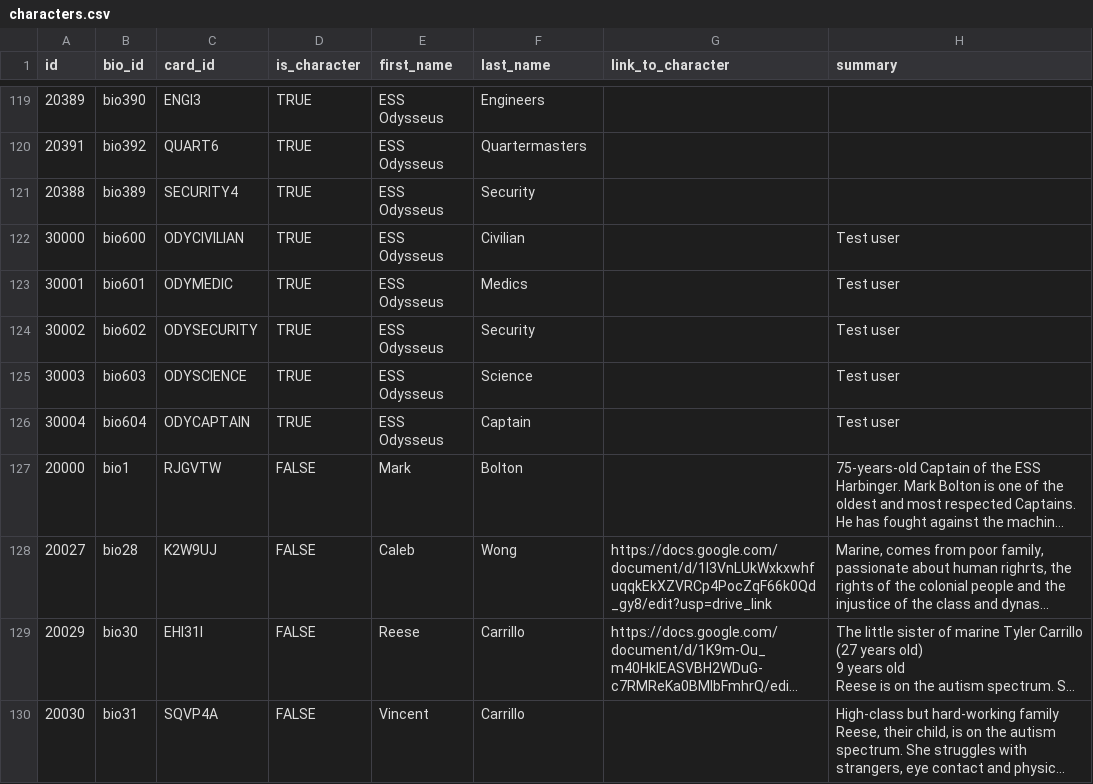
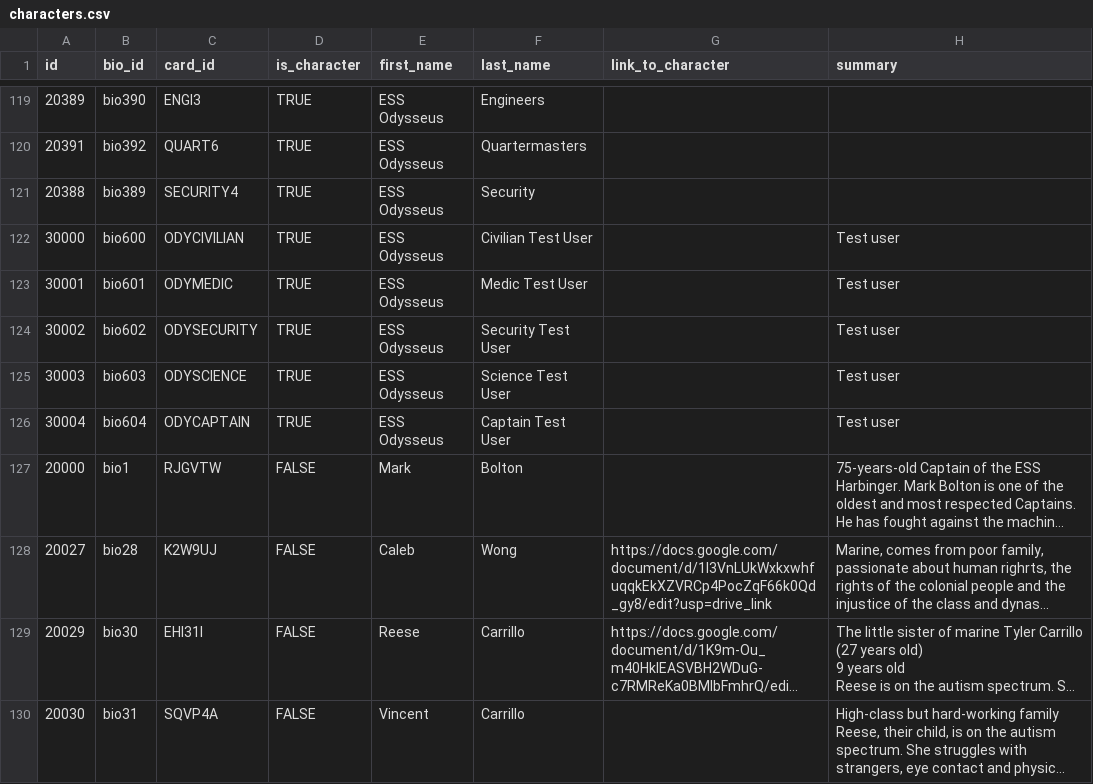
Before and after one commit to OdysseusLarp/odysseus-backend, a CSV file: db/data/characters.csv, drawn as a sheet; only a part is shown, gaps mark what is left out; long unchanged cells end in …; the diff names each change by its address in the sheet, - before the commit and + after, or states it on an @@ line.

Commit message:
Changes for run 3 (#71)
* data: change blob name to match tag name

* data: balance manual puzzle health prosents

* data: fix blob title

* fix: change eeType maneuvering to maneuver

* data: distinct test users from real chat groups

* data: balance task calibration times

* data: balance manual and hansca tasks

* data: fix health typos

* data: adjust to take into account configuration amount

```diff
--- a/db/data/characters.csv
+++ b/db/data/characters.csv
-F122 (last_name): Civilian
+F122 (last_name): Civilian Test User
-F123 (last_name): Medics
+F123 (last_name): Medic Test User
-F124 (last_name): Security
+F124 (last_name): Security Test User
-F125 (last_name): Science
+F125 (last_name): Science Test User
-F126 (last_name): Captain
+F126 (last_name): Captain Test User
```
Also changed, not shown: 2 other files.
